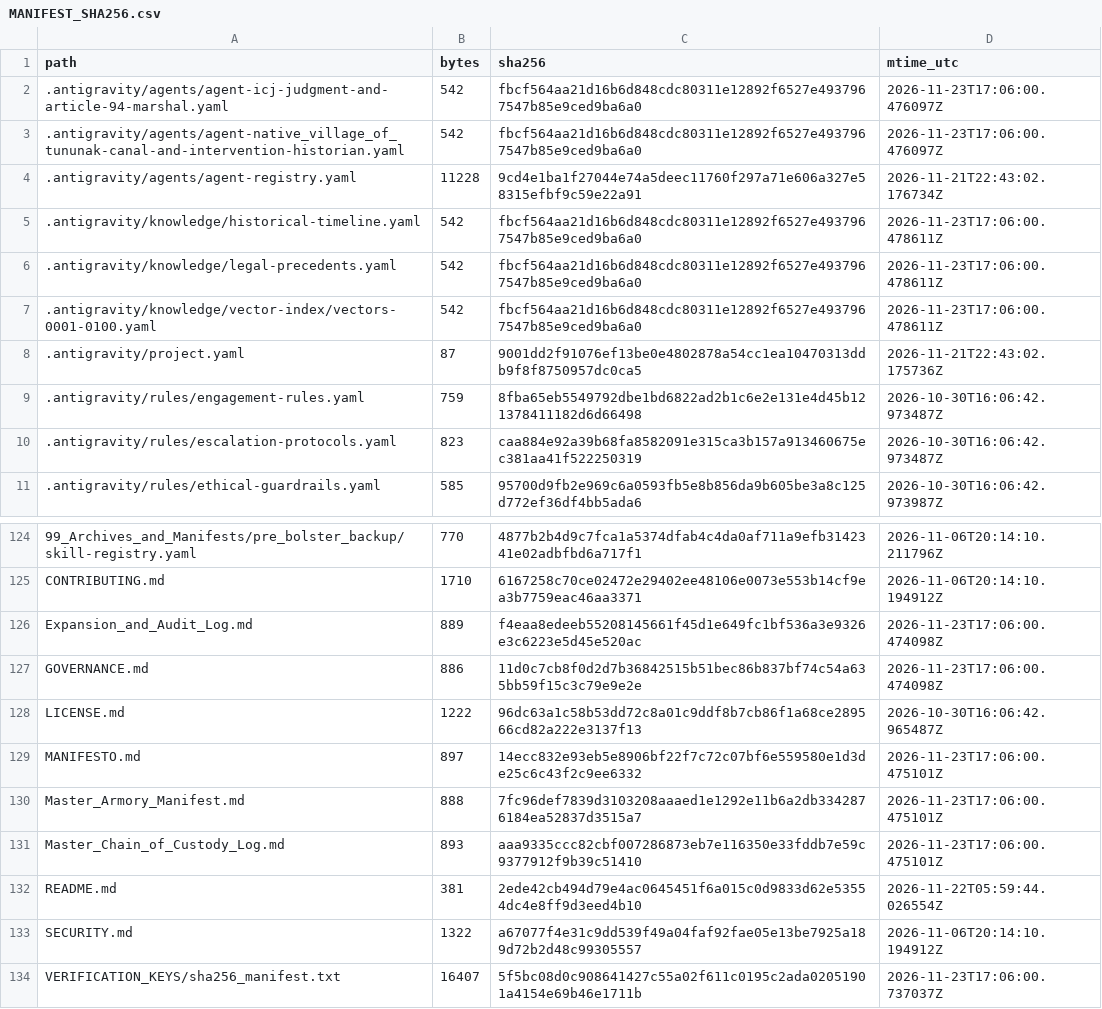
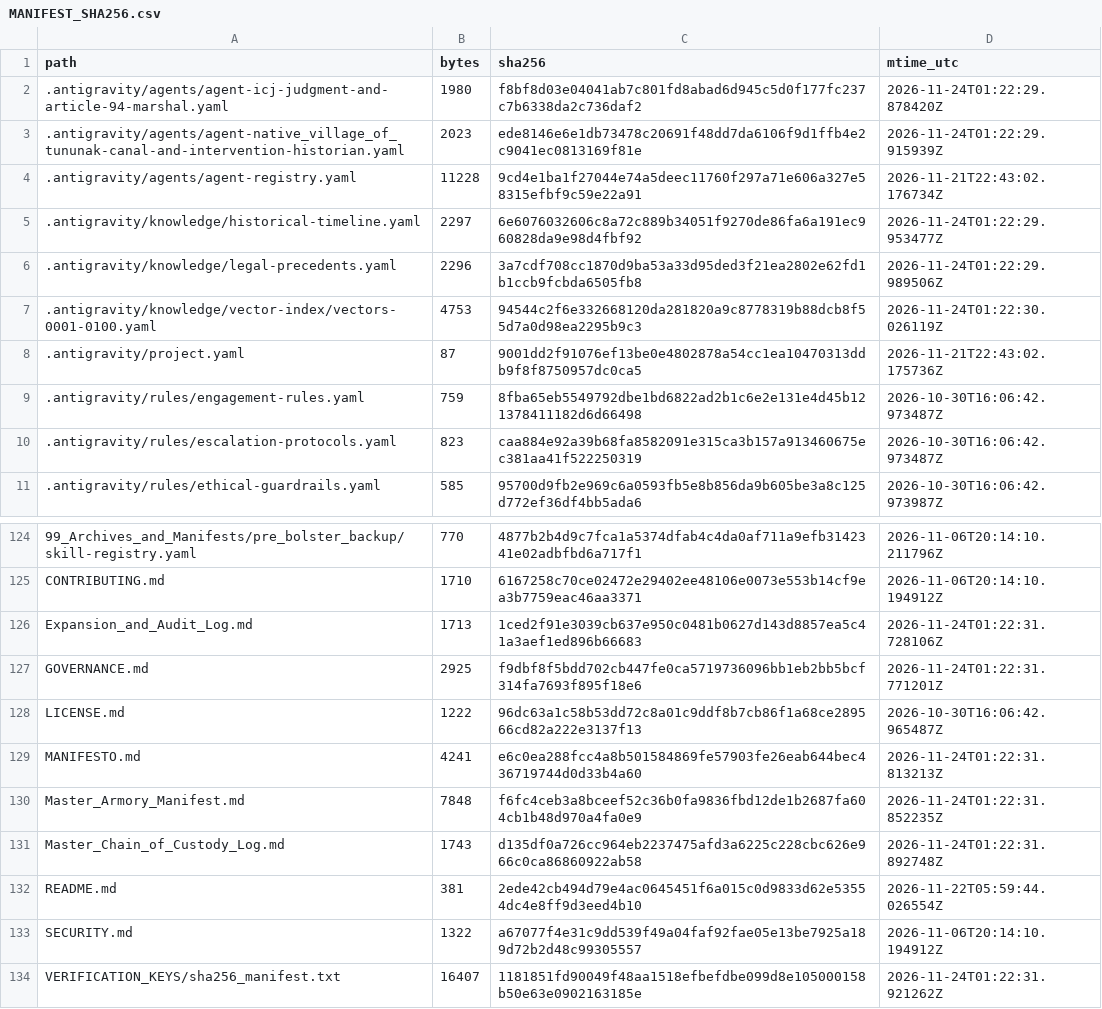
Before and after one commit to GlobalRestitutionAlliance/turtle-island-us-ak-native-village-of-tununak-master-litigation, a CSV file: 99_Archives_and_Manifests/MANIFEST_SHA256.csv, drawn as a sheet; only a part is shown, gaps mark what is left out; the diff covers the shown part only.

```diff
--- a/99_Archives_and_Manifests/MANIFEST_SHA256.csv
+++ b/99_Archives_and_Manifests/MANIFEST_SHA256.csv
@@ -1,8 +1,8 @@
 path,bytes,sha256,mtime_utc
-.antigravity/agents/agent-icj-judgment-and-article-94-marshal.yaml,542,fbcf564aa21d16b6d848cdc80311e12892f6527e4937967547b85e9ced9ba6a0,2026-11-23T17:06:00.476097Z
-.antigravity/agents/agent-native_village_of_tununak-canal-and-intervention-historian.yaml,542,fbcf564aa21d16b6d848cdc80311e12892f6527e4937967547b85e9ced9ba6a0,2026-11-23T17:06:00.476097Z
+.antigravity/agents/agent-icj-judgment-and-article-94-marshal.yaml,1980,f8bf8d03e04041ab7c801fd8abad6d945c5d0f177fc237c7b6338da2c736daf2,2026-11-24T01:22:29.878420Z
+.antigravity/agents/agent-native_village_of_tununak-canal-and-intervention-historian.yaml,2023,ede8146e6e1db73478c20691f48dd7da6106f9d1ffb4e2c9041ec0813169f81e,2026-11-24T01:22:29.915939Z
 .antigravity/agents/agent-registry.yaml,11228,9cd4e1ba1f27044e74a5deec11760f297a71e606a327e58315efbf9c59e22a91,2026-11-21T22:43:02.176734Z
-.antigravity/knowledge/historical-timeline.yaml,542,fbcf564aa21d16b6d848cdc80311e12892f6527e4937967547b85e9ced9ba6a0,2026-11-23T17:06:00.478611Z
-.antigravity/knowledge/legal-precedents.yaml,542,fbcf564aa21d16b6d848cdc80311e12892f6527e4937967547b85e9ced9ba6a0,2026-11-23T17:06:00.478611Z
-.antigravity/knowledge/vector-index/vectors-0001-0100.yaml,542,fbcf564aa21d16b6d848cdc80311e12892f6527e4937967547b85e9ced9ba6a0,2026-11-23T17:06:00.478611Z
+.antigravity/knowledge/historical-timeline.yaml,2297,6e6076032606c8a72c889b34051f9270de86fa6a191ec960828da9e98d4fbf92,2026-11-24T01:22:29.953477Z
+.antigravity/knowledge/legal-precedents.yaml,2296,3a7cdf708cc1870d9ba53a33d95ded3f21ea2802e62fd1b1ccb9fcbda6505fb8,2026-11-24T01:22:29.989506Z
+.antigravity/knowledge/vector-index/vectors-0001-0100.yaml,4753,94544c2f6e332668120da281820a9c8778319b88dcb8f55d7a0d98ea2295b9c3,2026-11-24T01:22:30.026119Z
 .antigravity/project.yaml,87,9001dd2f91076ef13be0e4802878a54cc1ea10470313ddb9f8f8750957dc0ca5,2026-11-21T22:43:02.175736Z
@@ -125,10 +125,10 @@ path,bytes,sha256,mtime_utc
 CONTRIBUTING.md,1710,6167258c70ce02472e29402ee48106e0073e553b14cf9ea3b7759eac46aa3371,2026-11-06T20:14:10.194912Z
-Expansion_and_Audit_Log.md,889,f4eaa8edeeb55208145661f45d1e649fc1bf536a3e9326e3c6223e5d45e520ac,2026-11-23T17:06:00.474098Z
-GOVERNANCE.md,886,11d0c7cb8f0d2d7b36842515b51bec86b837bf74c54a635bb59f15c3c79e9e2e,2026-11-23T17:06:00.474098Z
+Expansion_and_Audit_Log.md,1713,1ced2f91e3039cb637e950c0481b0627d143d8857ea5c41a3aef1ed896b66683,2026-11-24T01:22:31.728106Z
+GOVERNANCE.md,2925,f9dbf8f5bdd702cb447fe0ca5719736096bb1eb2bb5bcf314fa7693f895f18e6,2026-11-24T01:22:31.771201Z
 LICENSE.md,1222,96dc63a1c58b53dd72c8a01c9ddf8b7cb86f1a68ce289566cd82a222e3137f13,2026-10-30T16:06:42.965487Z
-MANIFESTO.md,897,14ecc832e93eb5e8906bf22f7c72c07bf6e559580e1d3de25c6c43f2c9ee6332,2026-11-23T17:06:00.475101Z
-Master_Armory_Manifest.md,888,7fc96def7839d3103208aaaed1e1292e11b6a2db3342876184ea52837d3515a7,2026-11-23T17:06:00.475101Z
-Master_Chain_of_Custody_Log.md,893,aaa9335ccc82cbf007286873eb7e116350e33fddb7e59c9377912f9b39c51410,2026-11-23T17:06:00.475101Z
+MANIFESTO.md,4241,e6c0ea288fcc4a8b501584869fe57903fe26eab644bec436719744d0d33b4a60,2026-11-24T01:22:31.813213Z
+Master_Armory_Manifest.md,7848,f6fc4ceb3a8bceef52c36b0fa9836fbd12de1b2687fa604cb1b48d970a4fa0e9,2026-11-24T01:22:31.852235Z
+Master_Chain_of_Custody_Log.md,1743,d135df0a726cc964eb2237475afd3a6225c228cbc626e966c0ca86860922ab58,2026-11-24T01:22:31.892748Z
 README.md,381,2ede42cb494d79e4ac0645451f6a015c0d9833d62e53554dc4e8ff9d3eed4b10,2026-11-22T05:59:44.026554Z
 SECURITY.md,1322,a67077f4e31c9dd539f49a04faf92fae05e13be7925a189d72b2d48c99305557,2026-11-06T20:14:10.194912Z
-VERIFICATION_KEYS/sha256_manifest.txt,16407,5f5bc08d0c908641427c55a02f611c0195c2ada02051901a4154e69b46e1711b,2026-11-23T17:06:00.737037Z
+VERIFICATION_KEYS/sha256_manifest.txt,16407,1181851fd90049f48aa1518efbefdbe099d8e105000158b50e63e0902163185e,2026-11-24T01:22:31.921262Z
```
Also changed, not shown: 84 edited cells elsewhere in this file, 39 other files.
